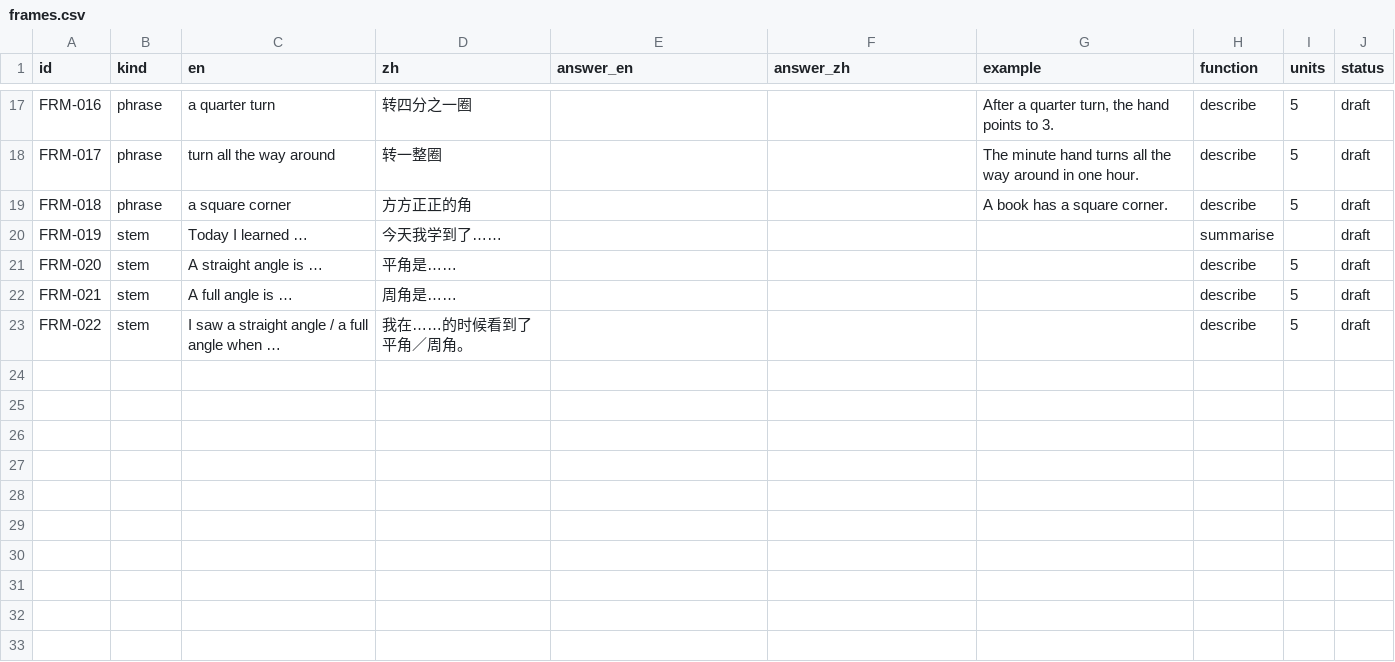
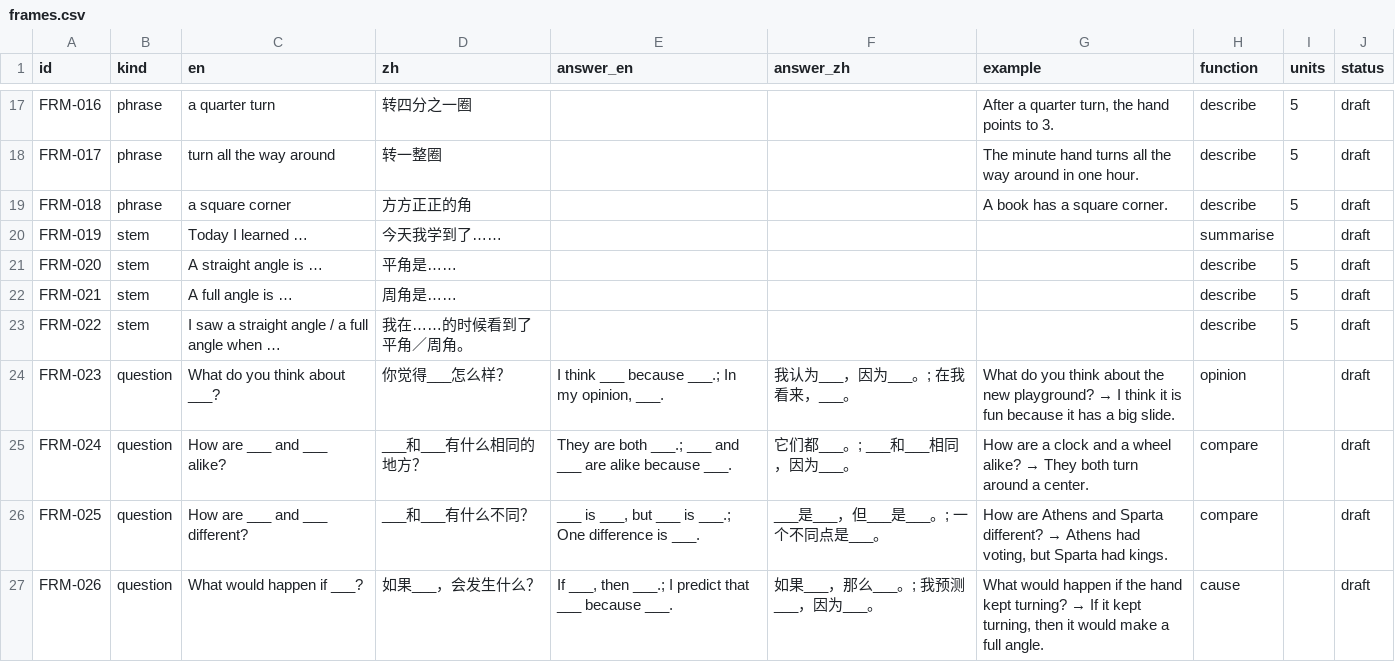
Before and after one commit to insufficientdoubt/project-chalkline, a CSV file: vocab/data/frames.csv, drawn as a sheet; only a part is shown, gaps mark what is left out; the diff covers the shown part only.

```diff
--- a/vocab/data/frames.csv
+++ b/vocab/data/frames.csv
@@ -23 +23,5 @@ FRM-021,stem,A full angle is …,周角是……,,,,describe,5,draft
 FRM-022,stem,I saw a straight angle / a full angle when …,我在……的时候看到了平角／周角。,,,,describe,5,draft
+FRM-023,question,What do you think about ___?,你觉得___怎么样？,"I think ___ because ___.; In my opinion, ___.",我认为___，因为___。; 在我看来，___。,What do you think about the new playground? → I think it is fun because it has a big slide.,opinion,,draft
+FRM-024,question,How are ___ and ___ alike?,___和___有什么相同的地方？,They are both ___.; ___ and ___ are alike because ___.,它们都___。; ___和___相同，因为___。,How are a clock and a wheel alike? → They both turn around a center.,compare,,draft
+FRM-025,question,How are ___ and ___ different?,___和___有什么不同？,"___ is ___, but ___ is ___.; One difference is ___.",___是___，但___是___。; 一个不同点是___。,"How are Athens and Sparta different? → Athens had voting, but Sparta had kings.",compare,,draft
+FRM-026,question,What would happen if ___?,如果___，会发生什么？,"If ___, then ___.; I predict that ___ because ___.",如果___，那么___。; 我预测___，因为___。,"What would happen if the hand kept turning? → If it kept turning, then it would make a full angle.",cause,,draft
```
Also changed, not shown: 3 added rows and 17 edited cells elsewhere in this file, 5 other files.
